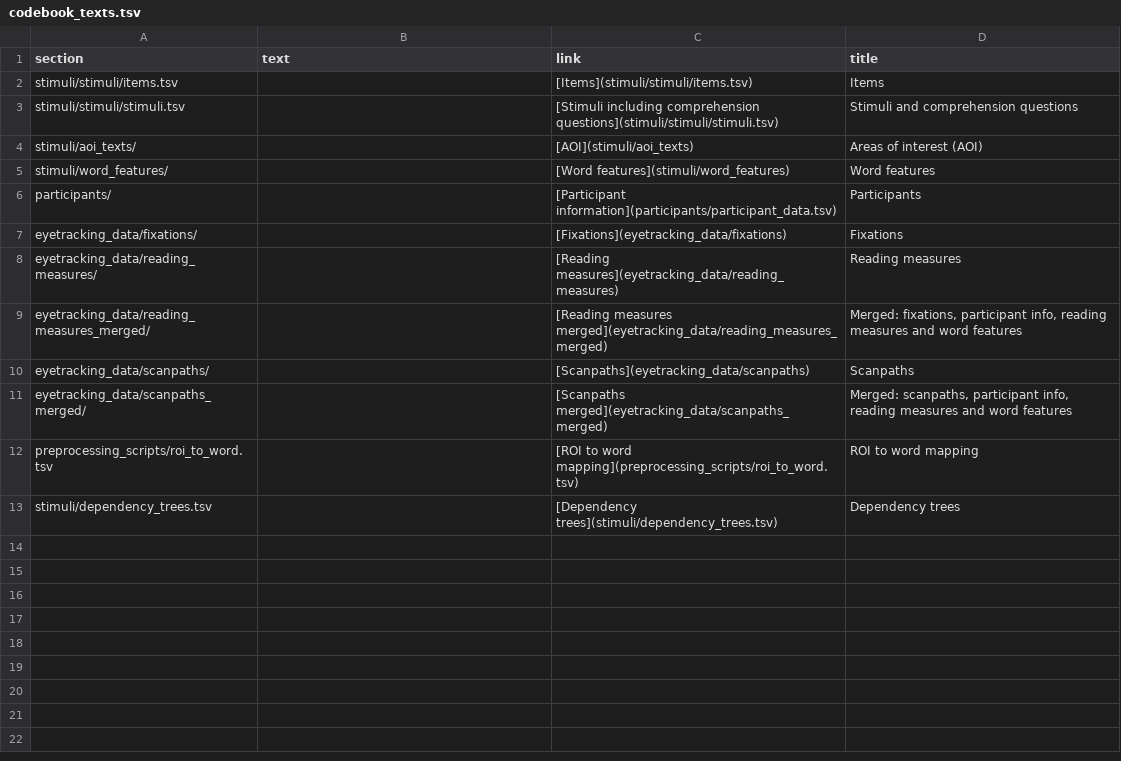
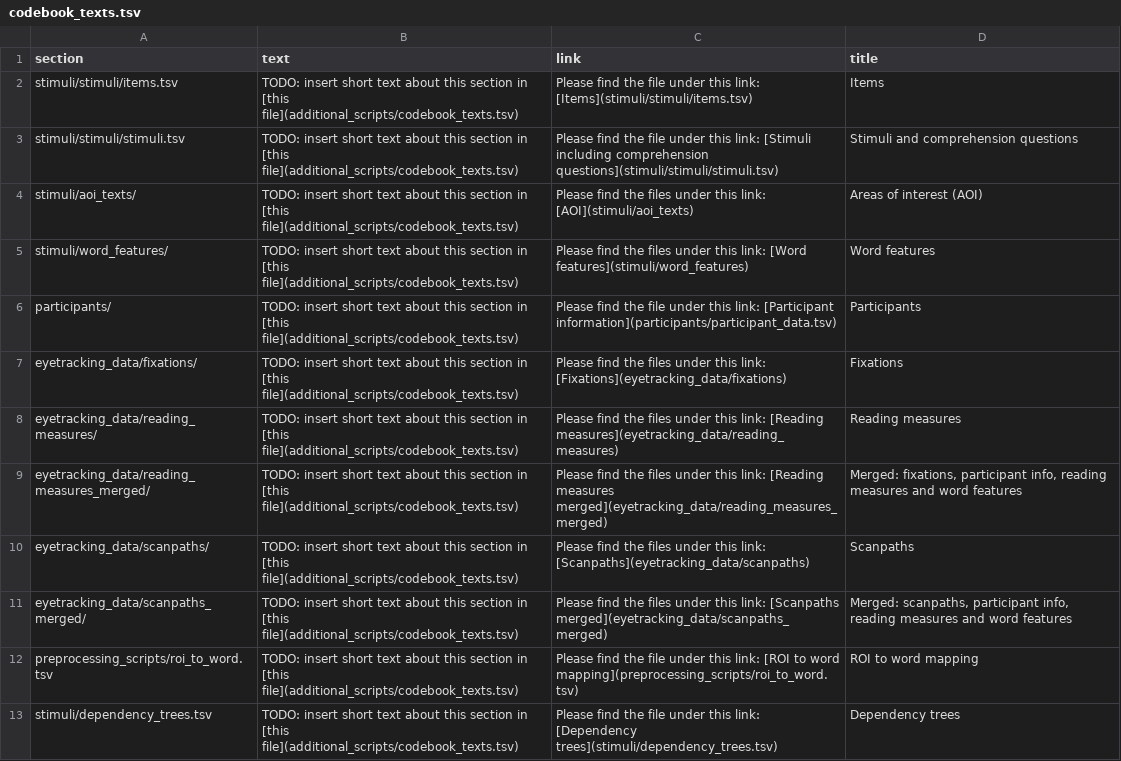
Before and after one commit to DiLi-Lab/PoTeC, a TSV file: additional_scripts/codebook_texts.tsv, drawn as a sheet.

Commit message:
update readmes and codebook

```diff
--- a/additional_scripts/codebook_texts.tsv
+++ b/additional_scripts/codebook_texts.tsv
@@ -1,13 +1,13 @@
 section	text	link	title
-stimuli/stimuli/items.tsv	 	[Items](stimuli/stimuli/items.tsv)	Items
-stimuli/stimuli/stimuli.tsv	 	[Stimuli including comprehension questions](stimuli/stimuli/stimuli.tsv)	Stimuli and comprehension questions
-stimuli/aoi_texts/	 	[AOI](stimuli/aoi_texts)	Areas of interest (AOI)
-stimuli/word_features/	 	[Word features](stimuli/word_features)	Word features
-participants/	 	[Participant information](participants/participant_data.tsv)	Participants
-eyetracking_data/fixations/	 	[Fixations](eyetracking_data/fixations)	Fixations
-eyetracking_data/reading_measures/	 	[Reading measures](eyetracking_data/reading_measures)	Reading measures
-eyetracking_data/reading_measures_merged/	 	[Reading measures merged](eyetracking_data/reading_measures_merged)	Merged: fixations, participant info, reading measures and word features
-eyetracking_data/scanpaths/	 	[Scanpaths](eyetracking_data/scanpaths)	Scanpaths
-eyetracking_data/scanpaths_merged/	 	[Scanpaths merged](eyetracking_data/scanpaths_merged)	Merged: scanpaths, participant info, reading measures and word features
-preprocessing_scripts/roi_to_word.tsv	 	[ROI to word mapping](preprocessing_scripts/roi_to_word.tsv)	ROI to word mapping
-stimuli/dependency_trees.tsv	 	[Dependency trees](stimuli/dependency_trees.tsv)	Dependency trees
+stimuli/stimuli/items.tsv	TODO: insert short text about this section in [this file](additional_scripts/codebook_texts.tsv)	Please find the file under this link: [Items](stimuli/stimuli/items.tsv)	Items
+stimuli/stimuli/stimuli.tsv	TODO: insert short text about this section in [this file](additional_scripts/codebook_texts.tsv)	Please find the file under this link: [Stimuli including comprehension questions](stimuli/stimuli/stimuli.tsv)	Stimuli and comprehension questions
+stimuli/aoi_texts/	TODO: insert short text about this section in [this file](additional_scripts/codebook_texts.tsv)	Please find the files under this link: [AOI](stimuli/aoi_texts)	Areas of interest (AOI)
+stimuli/word_features/	TODO: insert short text about this section in [this file](additional_scripts/codebook_texts.tsv)	Please find the files under this link: [Word features](stimuli/word_features)	Word features
+participants/	TODO: insert short text about this section in [this file](additional_scripts/codebook_texts.tsv)	Please find the file under this link: [Participant information](participants/participant_data.tsv)	Participants
+eyetracking_data/fixations/	TODO: insert short text about this section in [this file](additional_scripts/codebook_texts.tsv)	Please find the files under this link: [Fixations](eyetracking_data/fixations)	Fixations
+eyetracking_data/reading_measures/	TODO: insert short text about this section in [this file](additional_scripts/codebook_texts.tsv)	Please find the files under this link: [Reading measures](eyetracking_data/reading_measures)	Reading measures
+eyetracking_data/reading_measures_merged/	TODO: insert short text about this section in [this file](additional_scripts/codebook_texts.tsv)	Please find the files under this link: [Reading measures merged](eyetracking_data/reading_measures_merged)	Merged: fixations, participant info, reading measures and word features
+eyetracking_data/scanpaths/	TODO: insert short text about this section in [this file](additional_scripts/codebook_texts.tsv)	Please find the files under this link: [Scanpaths](eyetracking_data/scanpaths)	Scanpaths
+eyetracking_data/scanpaths_merged/	TODO: insert short text about this section in [this file](additional_scripts/codebook_texts.tsv)	Please find the files under this link: [Scanpaths merged](eyetracking_data/scanpaths_merged)	Merged: scanpaths, participant info, reading measures and word features
+preprocessing_scripts/roi_to_word.tsv	TODO: insert short text about this section in [this file](additional_scripts/codebook_texts.tsv)	Please find the file under this link: [ROI to word mapping](preprocessing_scripts/roi_to_word.tsv)	ROI to word mapping
+stimuli/dependency_trees.tsv	TODO: insert short text about this section in [this file](additional_scripts/codebook_texts.tsv)	Please find the file under this link: [Dependency trees](stimuli/dependency_trees.tsv)	Dependency trees
```
Also changed, not shown: 6 other files.
